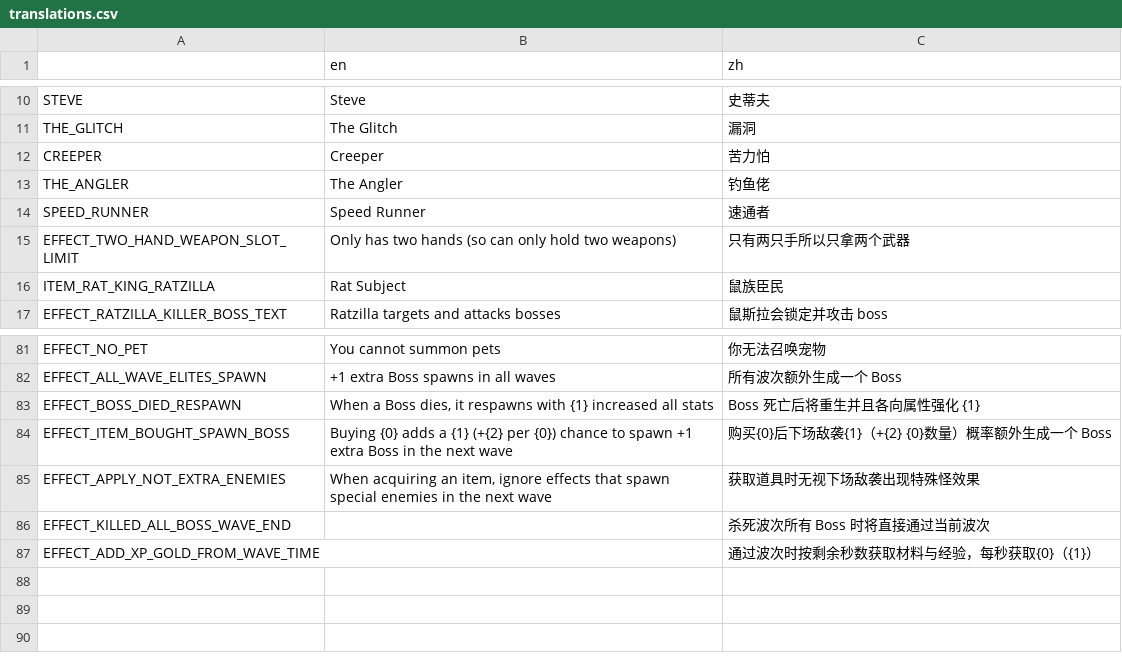
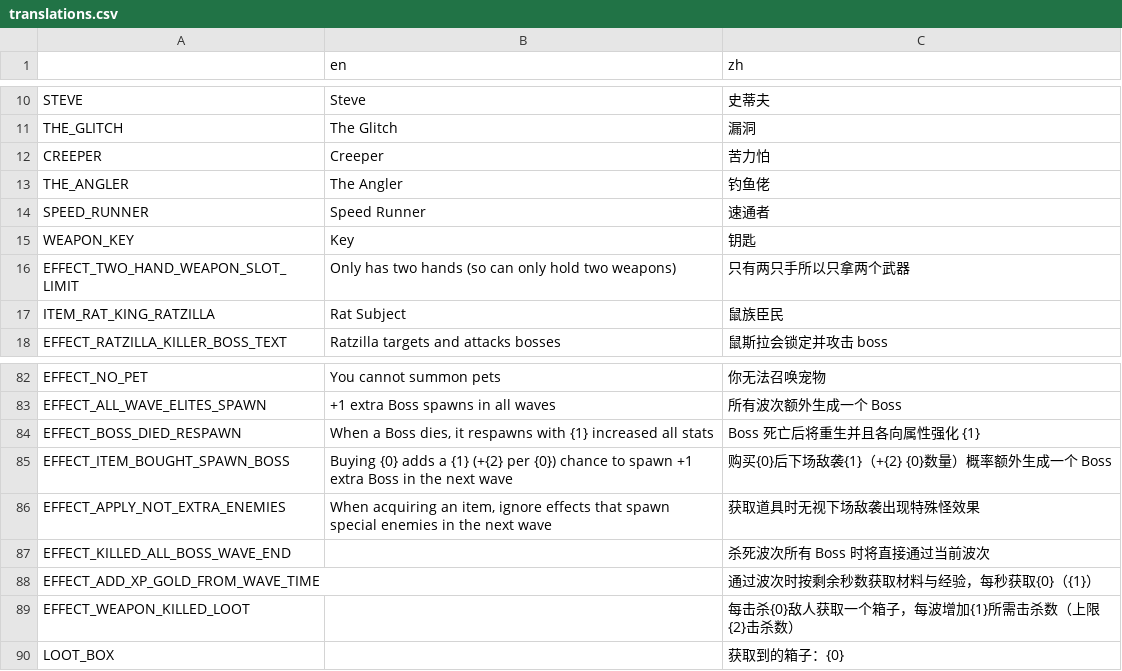
Before and after one commit to FengLiuFeseliud/Brotato-FengAddMods, a CSV file: translations/translations.csv, drawn as a sheet; only a part is shown, gaps mark what is left out.

Commit message:
add melee weapons key

```diff
--- a/translations/translations.csv
+++ b/translations/translations.csv
@@ -14,2 +14,3 @@ THE_ANGLER,The Angler,钓鱼佬
 SPEED_RUNNER,Speed Runner,速通者
+WEAPON_KEY,Key,钥匙
 EFFECT_TWO_HAND_WEAPON_SLOT_LIMIT,Only has two hands (so can only hold two weapons),只有两只手所以只拿两个武器
@@ -87 +88,3 @@ EFFECT_KILLED_ALL_BOSS_WAVE_END,,杀死波次所有 Boss 时将直接通过当
 EFFECT_ADD_XP_GOLD_FROM_WAVE_TIME,,通过波次时按剩余秒数获取材料与经验，每秒获取{0}（{1}）
+EFFECT_WEAPON_KILLED_LOOT,,每击杀{0}敌人获取一个箱子，每波增加{1}所需击杀数（上限{2}击杀数）
+LOOT_BOX,,获取到的箱子：{0}
```
Also changed, not shown: 21 other files.
